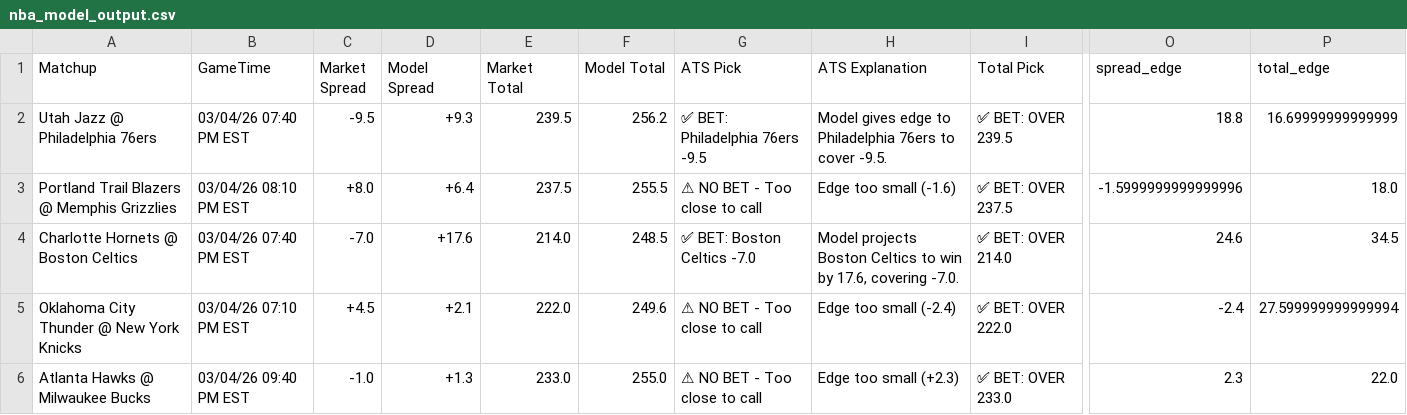
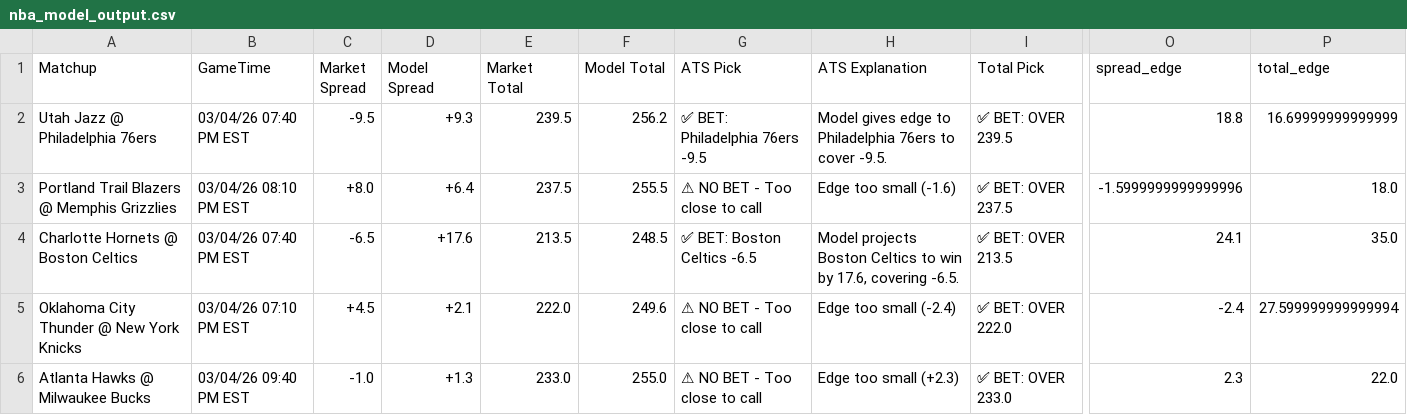
Before and after one commit to BangLetsGetIt/NBA-NCAA-Betting-Models, a CSV file: nba/nba_model_output.csv, drawn as a sheet; only a part is shown, gaps mark what is left out; the diff names each change by its address in the sheet, - before the commit and + after, or states it on an @@ line.

Commit message:
Update model outputs - 2026-03-04 06:16:01

```diff
--- a/nba/nba_model_output.csv
+++ b/nba/nba_model_output.csv
-C4 (Market Spread): -7.0
+C4 (Market Spread): -6.5
-E4 (Market Total): 214.0
+E4 (Market Total): 213.5
-G4 (ATS Pick): ✅ BET: Boston Celtics -7.0
+G4 (ATS Pick): ✅ BET: Boston Celtics -6.5
-H4 (ATS Explanation): …17.6, covering -7.0.
+H4 (ATS Explanation): …17.6, covering -6.5.
-I4 (Total Pick): ✅ BET: OVER 214.0
+I4 (Total Pick): ✅ BET: OVER 213.5
-O4 (spread_edge): 24.6
+O4 (spread_edge): 24.1
-P4 (total_edge): 34.5
+P4 (total_edge): 35.0
```
Also changed, not shown: 9 other files.
